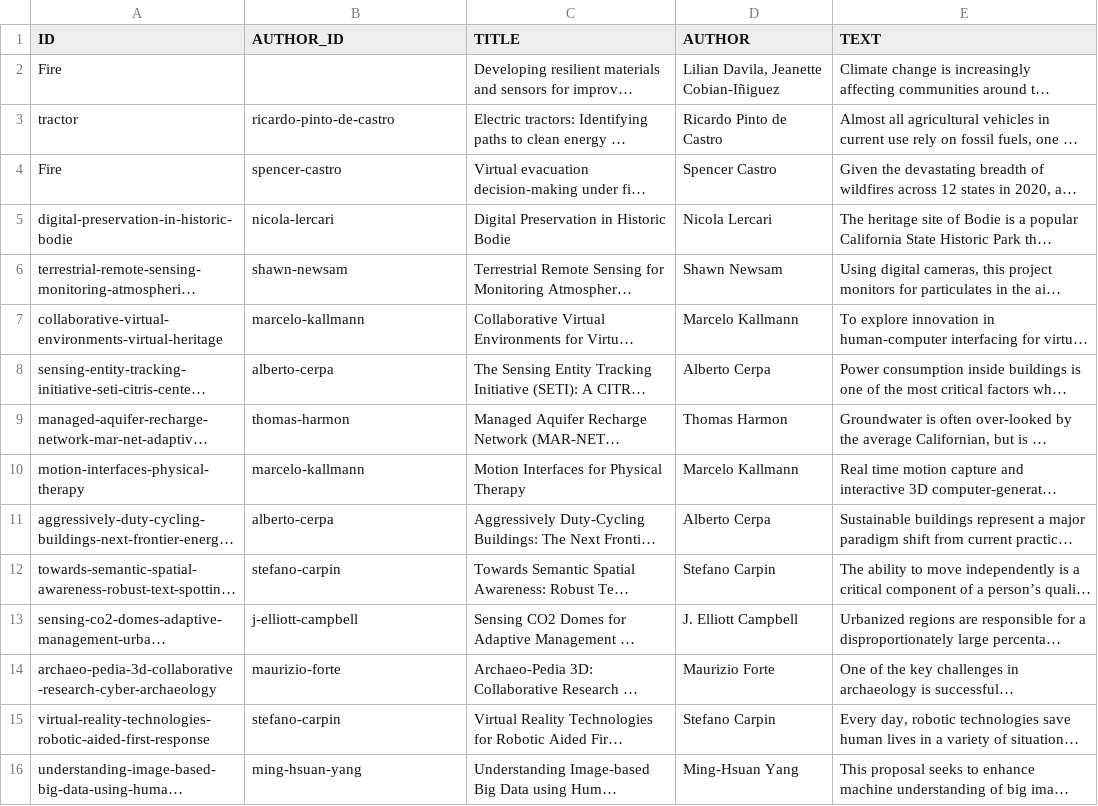
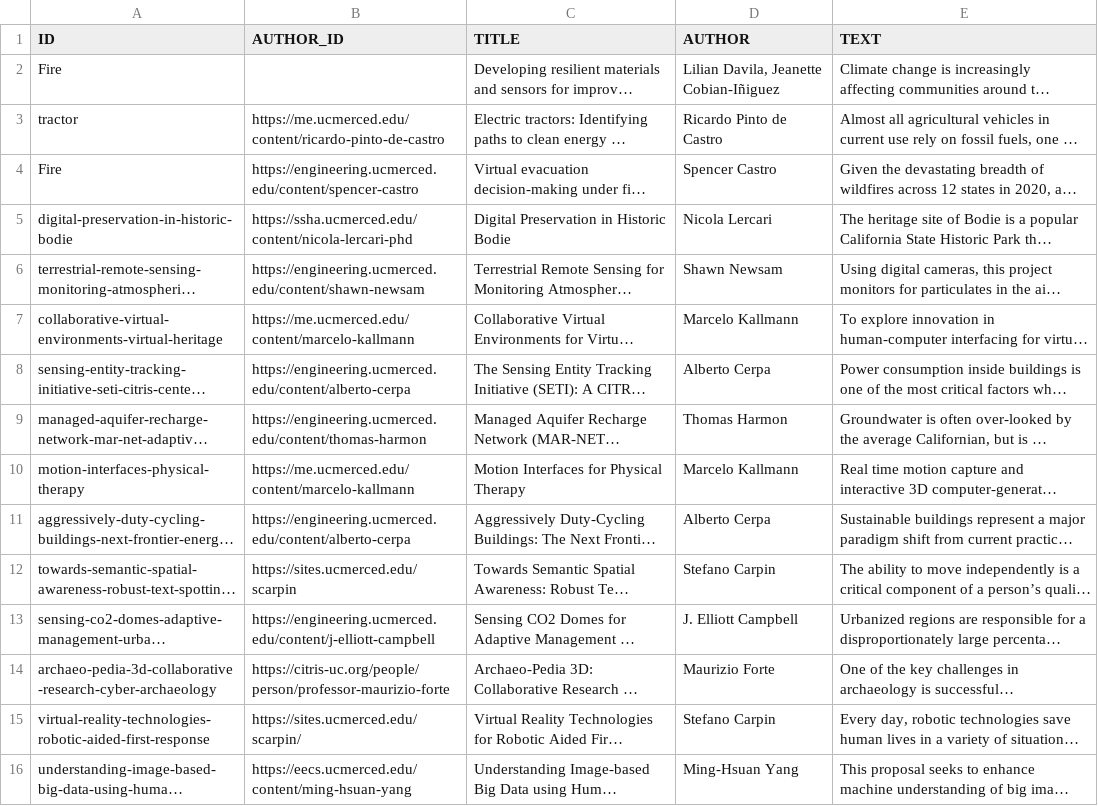
Before and after one commit to citris-ucmerced/citris, a CSV file: seed-grants.csv, drawn as a sheet; only a part is shown; long unchanged cells end in …; the diff covers the shown part only; the diff names each change by its address in the sheet, - before the commit and + after, or states it on an @@ line.

```diff
--- a/seed-grants.csv
+++ b/seed-grants.csv
-B3 (AUTHOR_ID): ricardo-pinto-de-castro
+B3 (AUTHOR_ID): https://me.ucmerced.edu/content/ricardo-pinto-de-castro
-B4 (AUTHOR_ID): spencer-castro
+B4 (AUTHOR_ID): https://engineering.ucmerced.edu/content/spencer-castro
-B5 (AUTHOR_ID): nicola-lercari
+B5 (AUTHOR_ID): https://ssha.ucmerced.edu/content/nicola-lercari-phd
-B6 (AUTHOR_ID): shawn-newsam
+B6 (AUTHOR_ID): https://engineering.ucmerced.edu/content/shawn-newsam
-B7 (AUTHOR_ID): marcelo-kallmann
+B7 (AUTHOR_ID): https://me.ucmerced.edu/content/marcelo-kallmann
-B8 (AUTHOR_ID): alberto-cerpa
+B8 (AUTHOR_ID): https://engineering.ucmerced.edu/content/alberto-cerpa
-B9 (AUTHOR_ID): thomas-harmon
+B9 (AUTHOR_ID): https://engineering.ucmerced.edu/content/thomas-harmon
-B10 (AUTHOR_ID): marcelo-kallmann
+B10 (AUTHOR_ID): https://me.ucmerced.edu/content/marcelo-kallmann
-B11 (AUTHOR_ID): alberto-cerpa
+B11 (AUTHOR_ID): https://engineering.ucmerced.edu/content/alberto-cerpa
-B12 (AUTHOR_ID): stefano-carpin
+B12 (AUTHOR_ID): https://sites.ucmerced.edu/scarpin
-B13 (AUTHOR_ID): j-elliott-campbell
+B13 (AUTHOR_ID): https://engineering.ucmerced.edu/content/j-elliott-campbell
-B14 (AUTHOR_ID): maurizio-forte
+B14 (AUTHOR_ID): https://citris-uc.org/people/person/professor-maurizio-forte
-B15 (AUTHOR_ID): stefano-carpin
+B15 (AUTHOR_ID): https://sites.ucmerced.edu/scarpin/
-B16 (AUTHOR_ID): ming-hsuan-yang
+B16 (AUTHOR_ID): https://eecs.ucmerced.edu/content/ming-hsuan-yang
```
Also changed, not shown: 15 edited cells elsewhere in this file, 5 other files.
